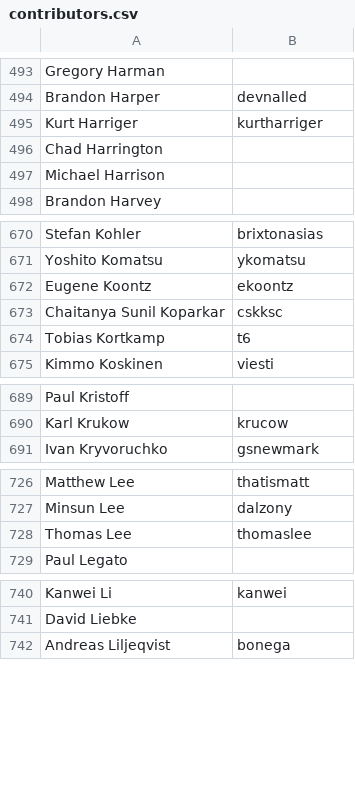
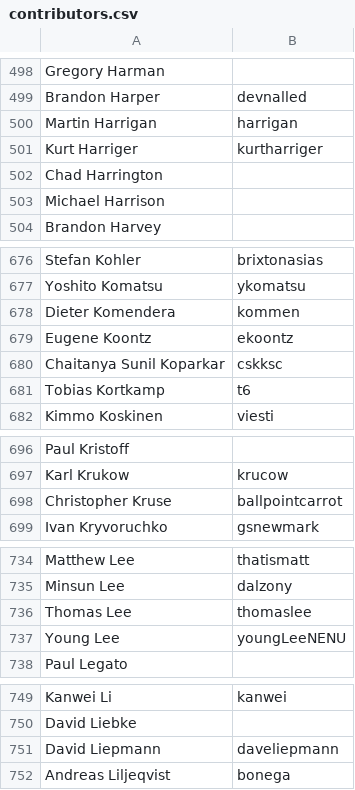
Before and after one commit to clojure/clojure-site, a CSV file: content/community/contributors.csv, drawn as a sheet; only a part is shown, gaps mark what is left out; the diff covers the shown part only.

```diff
--- a/content/community/contributors.csv
+++ b/content/community/contributors.csv
@@ -494,2 +499,3 @@ Gregory Harman,
 Brandon Harper,devnalled
+Martin Harrigan,harrigan
 Kurt Harriger,kurtharriger
@@ -671,2 +677,3 @@ Stefan Kohler,brixtonasias
 Yoshito Komatsu,ykomatsu
+Dieter Komendera,kommen
 Eugene Koontz,ekoontz
@@ -690,2 +697,3 @@ Paul Kristoff,
 Karl Krukow,krucow
+Christopher Kruse,ballpointcarrot
 Ivan Kryvoruchko,gsnewmark
@@ -728,2 +736,3 @@ Minsun Lee,dalzony
 Thomas Lee,thomaslee
+Young Lee,youngLeeNENU
 Paul Legato,
@@ -741,2 +750,3 @@ Kanwei Li,kanwei
 David Liebke,
+David Liepmann,daveliepmann
 Andreas Liljeqvist,bonega
```
Also changed, not shown: 13 added rows elsewhere in this file.
